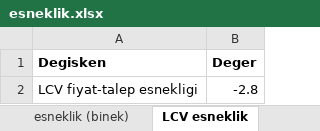
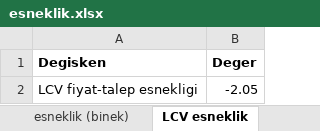
Before and after one commit to Senzeybek/TR_tax_system, an Excel workbook: r_input/esneklik.xlsx, sheet LCV esneklik, drawn as a sheet; values as stored, in another font and other column widths than the file's, no borders; the diff names each change by its address in the sheet, - before the commit and + after, or states it on an @@ line.

```diff
--- a/r_input/esneklik.xlsx (sheet LCV esneklik)
+++ b/r_input/esneklik.xlsx (sheet LCV esneklik)
-B2 (Deger): -2.8
+B2 (Deger): -2.05
```
Also changed, not shown: r_input/kredi_indirimi.xlsx, r_input/mtv_oranlari.xlsx, 9 other files.
